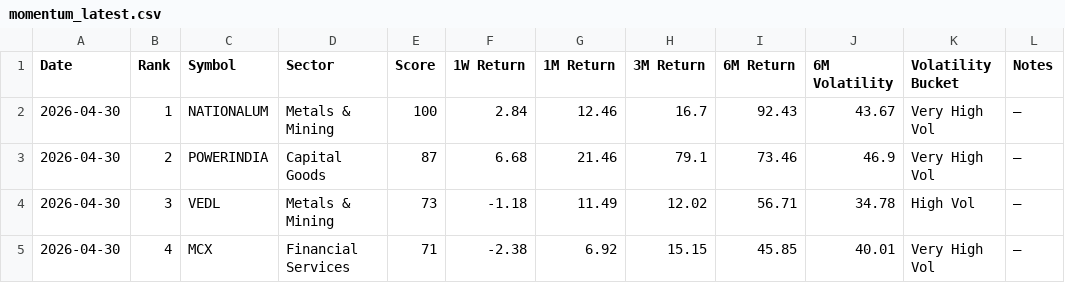
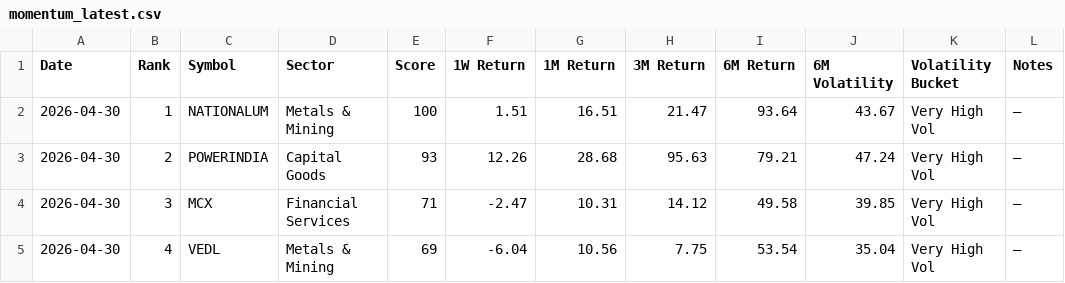
Before and after one commit to lightninbulls-stack/hanush-app, a CSV file: backend/data/momentum_latest.csv, drawn as a sheet; only a part is shown; the diff covers the shown part only.

```diff
--- a/backend/data/momentum_latest.csv
+++ b/backend/data/momentum_latest.csv
@@ -1,5 +1,5 @@
 Date,Rank,Symbol,Sector,Score,1W Return,1M Return,3M Return,6M Return,6M Volatility,Volatility Bucket,Notes
-2026-04-30,1,NATIONALUM,Metals & Mining,100,2.84,12.46,16.7,92.43,43.67,Very High Vol,—
-2026-04-30,2,POWERINDIA,Capital Goods,87,6.68,21.46,79.1,73.46,46.9,Very High Vol,—
-2026-04-30,3,VEDL,Metals & Mining,73,-1.18,11.49,12.02,56.71,34.78,High Vol,—
-2026-04-30,4,MCX,Financial Services,71,-2.38,6.92,15.15,45.85,40.01,Very High Vol,—
+2026-04-30,1,NATIONALUM,Metals & Mining,100,1.51,16.51,21.47,93.64,43.67,Very High Vol,—
+2026-04-30,2,POWERINDIA,Capital Goods,93,12.26,28.68,95.63,79.21,47.24,Very High Vol,—
+2026-04-30,3,MCX,Financial Services,71,-2.47,10.31,14.12,49.58,39.85,Very High Vol,—
+2026-04-30,4,VEDL,Metals & Mining,69,-6.04,10.56,7.75,53.54,35.04,Very High Vol,—
```
Also changed, not shown: 125 edited cells elsewhere in this file.
